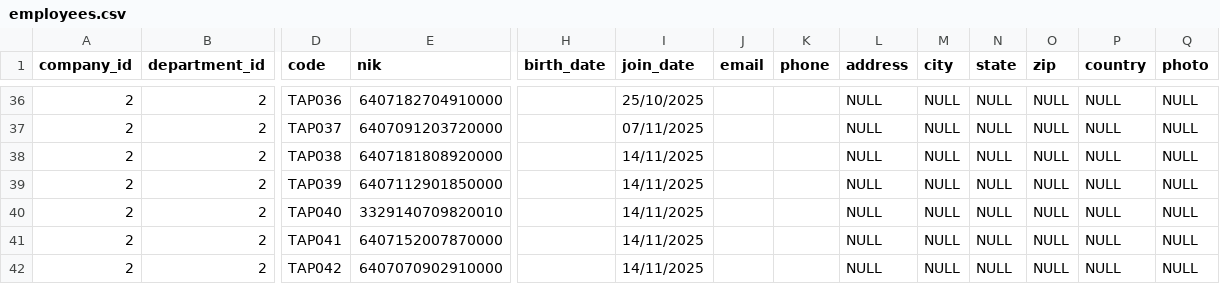
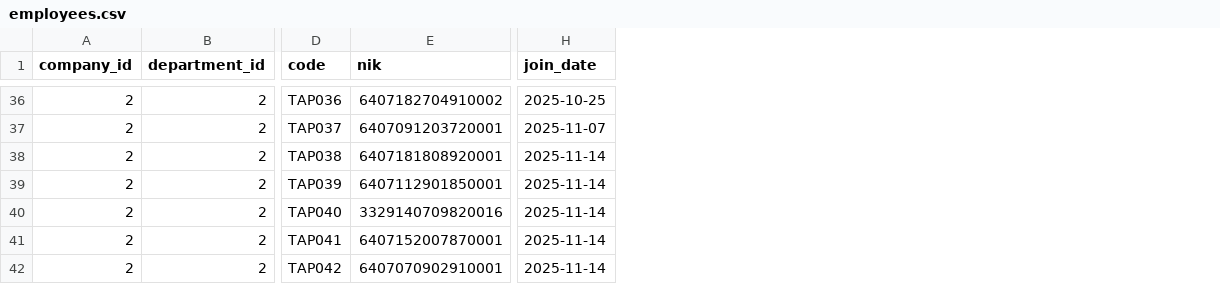
Before and after one commit to kamalmstp/agims, a CSV file: database/seeders/data/employees.csv, drawn as a sheet; only a part is shown, gaps mark what is left out; removed rows and columns are numbered as before the commit, all else as after; the diff covers the shown part only; the diff names each change by its address in the sheet, - before the commit and + after, or states it on an @@ line.

```diff
--- a/database/seeders/data/employees.csv
+++ b/database/seeders/data/employees.csv
-column H (birth_date), empty
-column J (email), empty
-column K (phone), empty
-column L (address), rows 36-42: all NULL
-column M (city), rows 36-42: all NULL
-column N (state), rows 36-42: all NULL
-column O (zip), rows 36-42: all NULL
-column P (country), rows 36-42: all NULL
-column Q (photo), rows 36-42: all NULL
-E36 (nik): 6407182704910000
+E36 (nik): 6407182704910002
-H36 (join_date): 25/10/2025
+H36 (join_date): 2025-10-25
-E37 (nik): 6407091203720000
+E37 (nik): 6407091203720001
-H37 (join_date): 07/11/2025
+H37 (join_date): 2025-11-07
-E38 (nik): 6407181808920000
+E38 (nik): 6407181808920001
-H38:H42 (join_date): 14/11/2025
+H38:H42 (join_date): 2025-11-14
-E39 (nik): 6407112901850000
+E39 (nik): 6407112901850001
-E40 (nik): 3329140709820010
+E40 (nik): 3329140709820016
-E41 (nik): 6407152007870000
+E41 (nik): 6407152007870001
-E42 (nik): 6407070902910000
+E42 (nik): 6407070902910001
```
Also changed, not shown: 66 edited cells elsewhere in this file, 1 other file.
